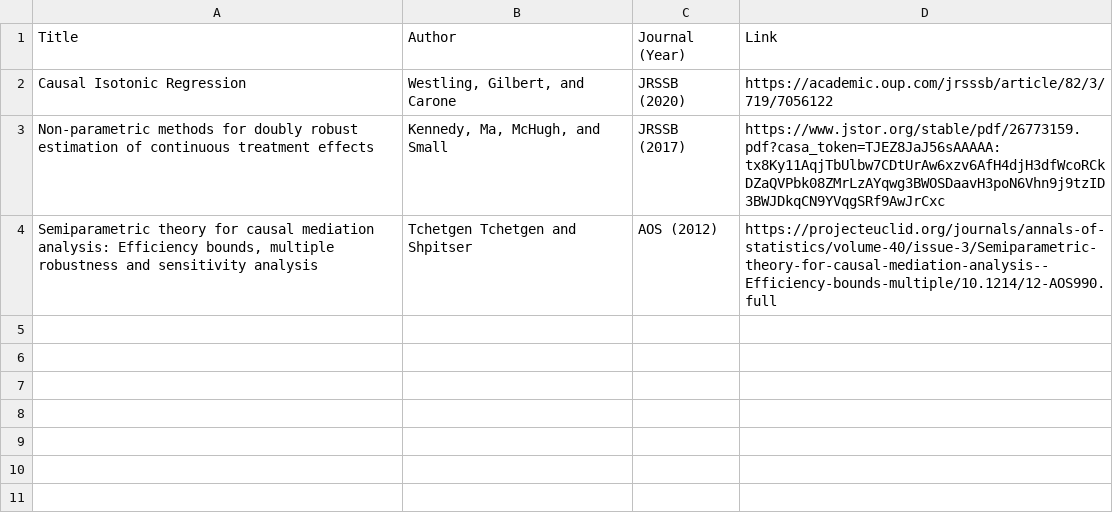
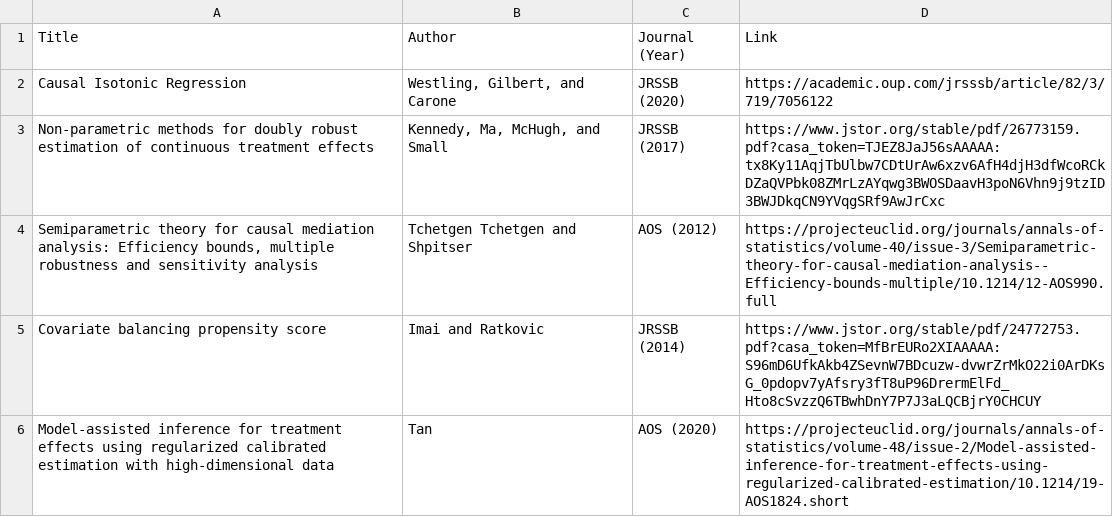
Before and after one commit to calebleedy/ISU-Causal, a CSV file: Papers/paper_list.csv, drawn as a sheet; the diff names each change by its address in the sheet, - before the commit and + after, or states it on an @@ line.

Commit message:
Updated paper list.

```diff
--- a/Papers/paper_list.csv
+++ b/Papers/paper_list.csv
+row 5: Covariate balancing propensity score | Imai and Ratkovic | JRSSB (2014) | https://www.jstor.org/stable/pdf/24772753.pdf?casa_token=MfBrEURo2XIAAAAA:S96mD6UfkAkb4ZSevnW7BDcuzw-dvwrZrMkO22i0ArDKsG_0pdopv7yAfsry3fT8uP96DrermElFd_Hto8cSvzzQ6TBwhDnY7P7J3aLQCBjrY0CHCUY
+row 6: Model-assisted inference for treatment effects using regularized calibrated estimation with high-dimensional data | Tan | AOS (2020) | https://projecteuclid.org/journals/annals-of-statistics/volume-48/issue-2/Model-assisted-inference-for-treatment-effects-using-regularized-calibrated-estimation/10.1214/19-AOS1824.short
```
Also changed, not shown: 1 other file.
